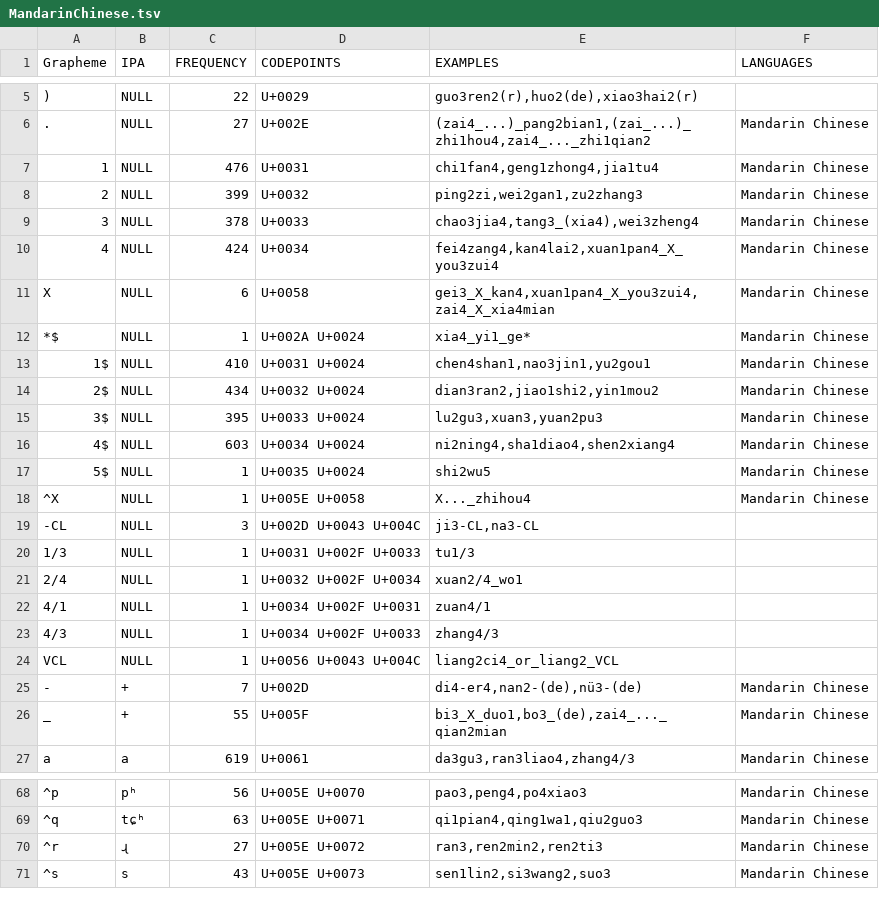
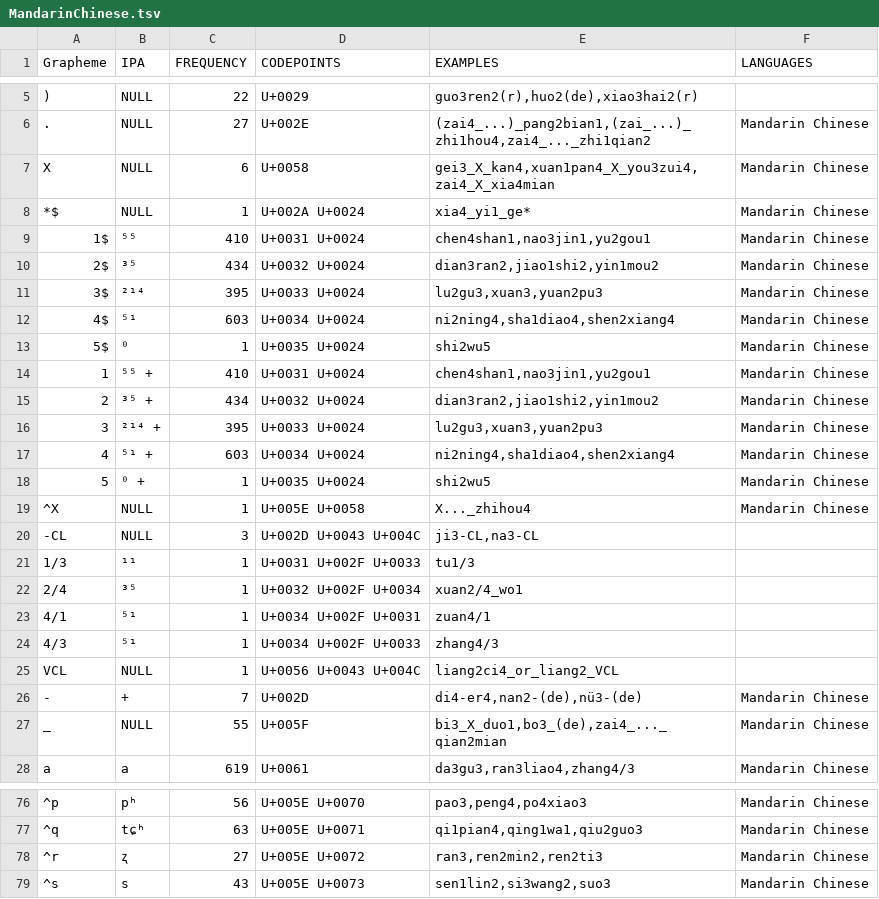
Before and after one commit to lexibank/wold, a TSV file: etc/orthography/MandarinChinese.tsv, drawn as a sheet; only a part is shown, gaps mark what is left out; removed rows and columns are numbered as before the commit, all else as after; the diff covers the shown part only; the diff names each change by its address in the sheet, - before the commit and + after, or states it on an @@ line.

Commit message:
refine Mandarin and other errors

```diff
--- a/etc/orthography/MandarinChinese.tsv
+++ b/etc/orthography/MandarinChinese.tsv
-row 7: 1 | NULL | 476 | U+0031 | chi1fan4,geng1zhong4,jia1tu4 | Mandarin Chinese
-row 8: 2 | NULL | 399 | U+0032 | ping2zi,wei2gan1,zu2zhang3 | Mandarin Chinese
-row 9: 3 | NULL | 378 | U+0033 | chao3jia4,tang3_(xia4),wei3zheng4 | Mandarin Chinese
-row 10: 4 | NULL | 424 | U+0034 | fei4zang4,kan4lai2,xuan1pan4_X_you3zui4 | Mandarin Chinese
-B9 (IPA): NULL
+B9 (IPA): ⁵⁵
-B10 (IPA): NULL
+B10 (IPA): ³⁵
-B11 (IPA): NULL
+B11 (IPA): ²¹⁴
-B12 (IPA): NULL
+B12 (IPA): ⁵¹
-B13 (IPA): NULL
+B13 (IPA): ⁰
+row 14: 1 | ⁵⁵ + | 410 | U+0031 U+0024 | chen4shan1,nao3jin1,yu2gou1 | Mandarin Chinese
+row 15: 2 | ³⁵ + | 434 | U+0032 U+0024 | dian3ran2,jiao1shi2,yin1mou2 | Mandarin Chinese
+row 16: 3 | ²¹⁴ + | 395 | U+0033 U+0024 | lu2gu3,xuan3,yuan2pu3 | Mandarin Chinese
+row 17: 4 | ⁵¹ + | 603 | U+0034 U+0024 | ni2ning4,sha1diao4,shen2xiang4 | Mandarin Chinese
+row 18: 5 | ⁰ + | 1 | U+0035 U+0024 | shi2wu5 | Mandarin Chinese
-B21 (IPA): NULL
+B21 (IPA): ¹¹
-B22 (IPA): NULL
+B22 (IPA): ³⁵
-B23:B24 (IPA): NULL
+B23:B24 (IPA): ⁵¹
-B27 (IPA): +
+B27 (IPA): NULL
-B78 (IPA): ɻ
+B78 (IPA): ʐ
```
Also changed, not shown: 41 added rows and 20 edited cells elsewhere in this file, etc/orthography/Bezhta.tsv, etc/orthography/KildinSaami.tsv, 15 other files.
